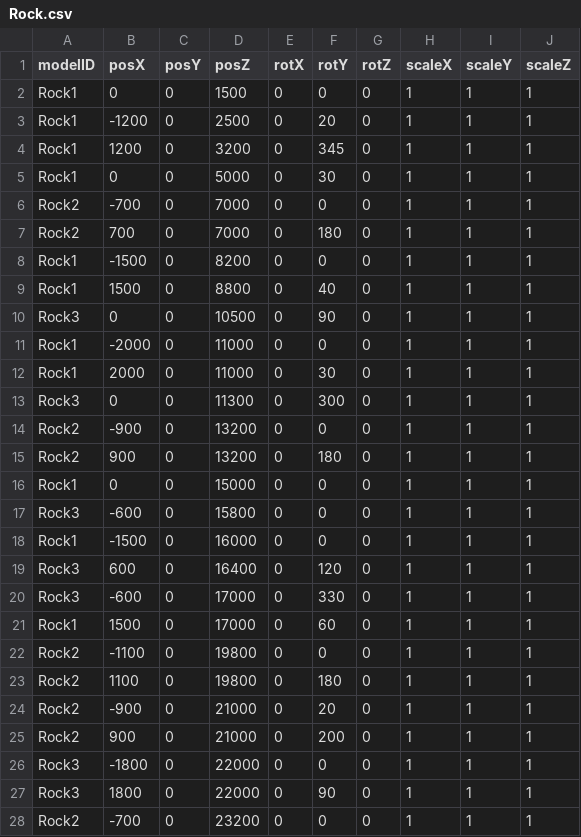
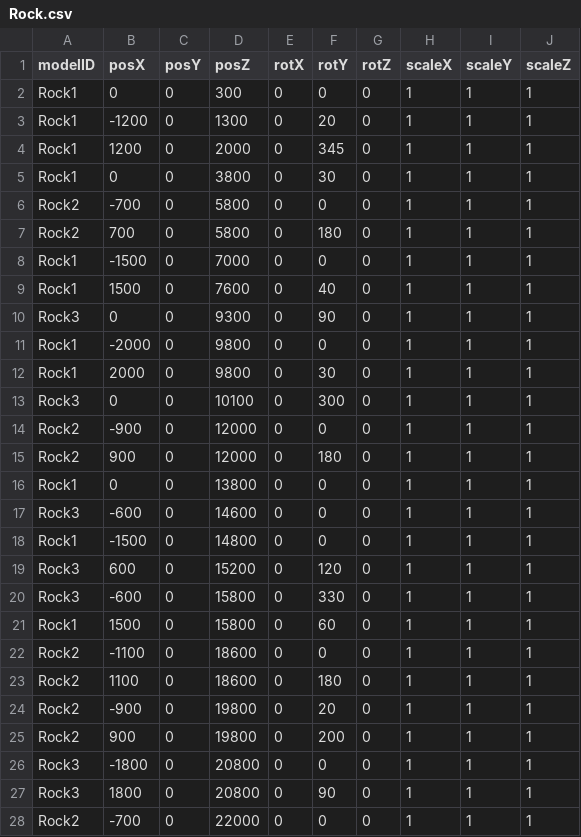
Before and after one commit to 13ko13/NovaWing, a CSV file: Data/CSV/Stage1/Rock.csv, drawn as a sheet; only a part is shown; the diff covers the shown part only.

```diff
--- a/Data/CSV/Stage1/Rock.csv
+++ b/Data/CSV/Stage1/Rock.csv
@@ -1,28 +1,28 @@
 modelID,posX,posY,posZ,rotX,rotY,rotZ,scaleX,scaleY,scaleZ
-Rock1,0,0,1500,0,0,0,1,1,1
-Rock1,-1200,0,2500,0,20,0,1,1,1
-Rock1,1200,0,3200,0,345,0,1,1,1
-Rock1,0,0,5000,0,30,0,1,1,1
-Rock2,-700,0,7000,0,0,0,1,1,1
-Rock2,700,0,7000,0,180,0,1,1,1
-Rock1,-1500,0,8200,0,0,0,1,1,1
-Rock1,1500,0,8800,0,40,0,1,1,1
-Rock3,0,0,10500,0,90,0,1,1,1
-Rock1,-2000,0,11000,0,0,0,1,1,1
-Rock1,2000,0,11000,0,30,0,1,1,1
-Rock3,0,0,11300,0,300,0,1,1,1
-Rock2,-900,0,13200,0,0,0,1,1,1
-Rock2,900,0,13200,0,180,0,1,1,1
-Rock1,0,0,15000,0,0,0,1,1,1
-Rock3,-600,0,15800,0,0,0,1,1,1
-Rock1,-1500,0,16000,0,0,0,1,1,1
-Rock3,600,0,16400,0,120,0,1,1,1
-Rock3,-600,0,17000,0,330,0,1,1,1
-Rock1,1500,0,17000,0,60,0,1,1,1
-Rock2,-1100,0,19800,0,0,0,1,1,1
-Rock2,1100,0,19800,0,180,0,1,1,1
-Rock2,-900,0,21000,0,20,0,1,1,1
-Rock2,900,0,21000,0,200,0,1,1,1
-Rock3,-1800,0,22000,0,0,0,1,1,1
-Rock3,1800,0,22000,0,90,0,1,1,1
-Rock2,-700,0,23200,0,0,0,1,1,1
+Rock1,0,0,300,0,0,0,1,1,1
+Rock1,-1200,0,1300,0,20,0,1,1,1
+Rock1,1200,0,2000,0,345,0,1,1,1
+Rock1,0,0,3800,0,30,0,1,1,1
+Rock2,-700,0,5800,0,0,0,1,1,1
+Rock2,700,0,5800,0,180,0,1,1,1
+Rock1,-1500,0,7000,0,0,0,1,1,1
+Rock1,1500,0,7600,0,40,0,1,1,1
+Rock3,0,0,9300,0,90,0,1,1,1
+Rock1,-2000,0,9800,0,0,0,1,1,1
+Rock1,2000,0,9800,0,30,0,1,1,1
+Rock3,0,0,10100,0,300,0,1,1,1
+Rock2,-900,0,12000,0,0,0,1,1,1
+Rock2,900,0,12000,0,180,0,1,1,1
+Rock1,0,0,13800,0,0,0,1,1,1
+Rock3,-600,0,14600,0,0,0,1,1,1
+Rock1,-1500,0,14800,0,0,0,1,1,1
+Rock3,600,0,15200,0,120,0,1,1,1
+Rock3,-600,0,15800,0,330,0,1,1,1
+Rock1,1500,0,15800,0,60,0,1,1,1
+Rock2,-1100,0,18600,0,0,0,1,1,1
+Rock2,1100,0,18600,0,180,0,1,1,1
+Rock2,-900,0,19800,0,20,0,1,1,1
+Rock2,900,0,19800,0,200,0,1,1,1
+Rock3,-1800,0,20800,0,0,0,1,1,1
+Rock3,1800,0,20800,0,90,0,1,1,1
+Rock2,-700,0,22000,0,0,0,1,1,1
```
Also changed, not shown: 4 edited cells elsewhere in this file, 18 other files.
